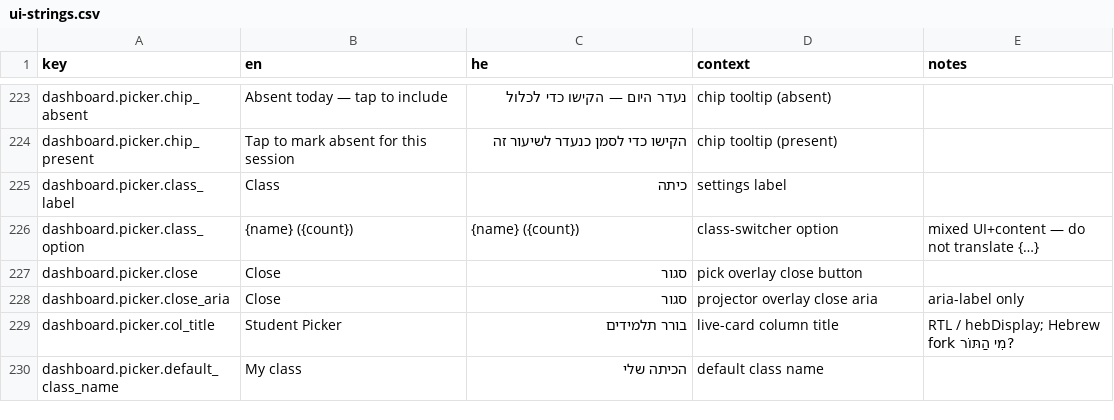
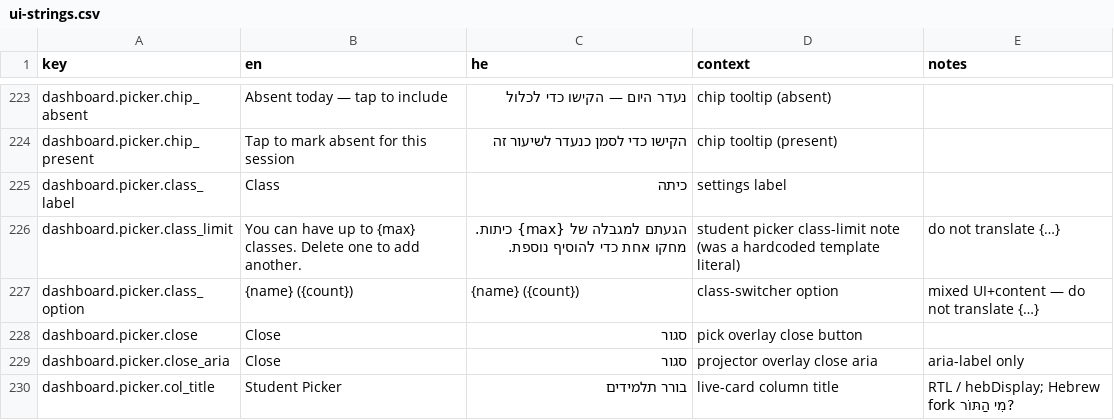
Before and after one commit to Hbleiberg/Hebrew_Blender, a CSV file: locales/ui-strings.csv, drawn as a sheet; only a part is shown, gaps mark what is left out; the shorter side is filled out with more unchanged rows; the diff names each change by its address in the sheet, - before the commit and + after, or states it on an @@ line.

```diff
--- a/locales/ui-strings.csv
+++ b/locales/ui-strings.csv
+row 226: dashboard.picker.class_limit | You can have up to {max} classes. Delete one to add another. | הגעתם למגבלה של {max} כיתות. מחקו אחת כדי להוסיף נוספת. | student picker class-limit note (was a hardcoded template literal) | do not translate {…}
```
Also changed, not shown: 3 other files.
